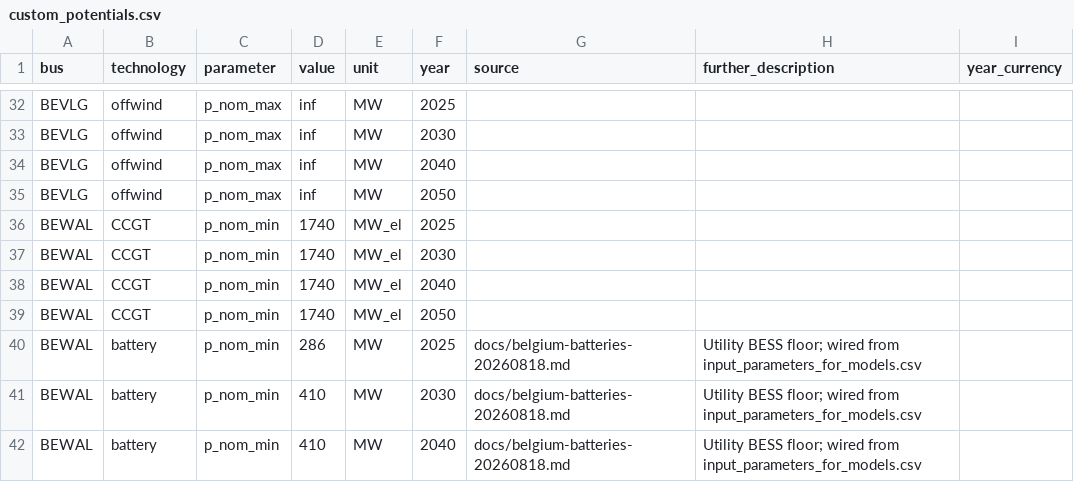
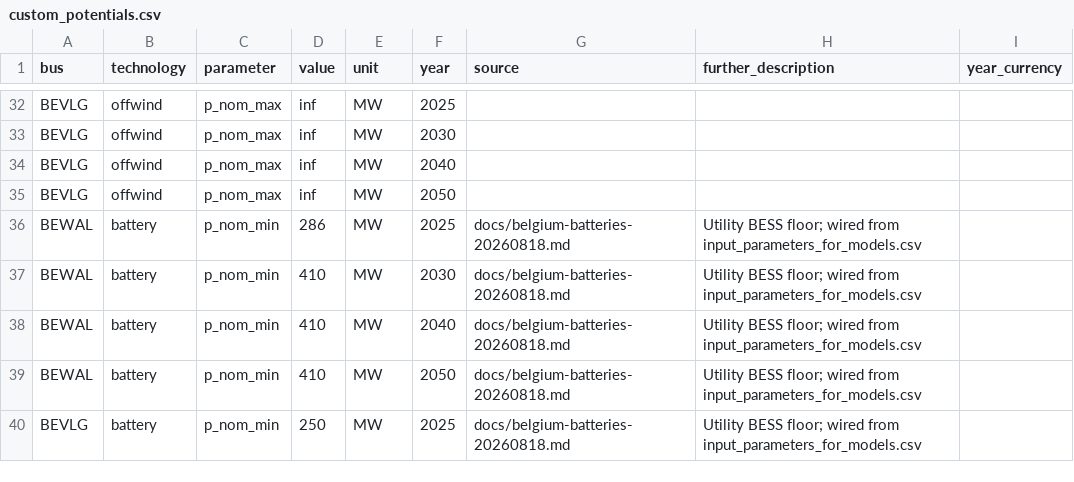
Before and after one commit to IntSusEnergySystems/pypsa-wal, a CSV file: data/walloon/custom_potentials.csv, drawn as a sheet; only a part is shown, gaps mark what is left out; the shorter side is filled out with more unchanged rows.

```diff
--- a/data/walloon/custom_potentials.csv
+++ b/data/walloon/custom_potentials.csv
@@ -47,6 +47,2 @@ BEVLG,offwind,p_nom_max,inf,MW,2040,,,
 BEVLG,offwind,p_nom_max,inf,MW,2050,,,
-BEWAL,CCGT,p_nom_min,1740,MW_el,2025,,,
-BEWAL,CCGT,p_nom_min,1740,MW_el,2030,,,
-BEWAL,CCGT,p_nom_min,1740,MW_el,2040,,,
-BEWAL,CCGT,p_nom_min,1740,MW_el,2050,,,
 BEWAL,battery,p_nom_min,286,MW,2025,docs/belgium-batteries-20260818.md,Utility BESS floor; wired from input_parameters_for_models.csv,
```
Also changed, not shown: config/input_parameters_for_models.csv, data/walloon/agg_p_nom_minmax_base.csv, 4 other files.
